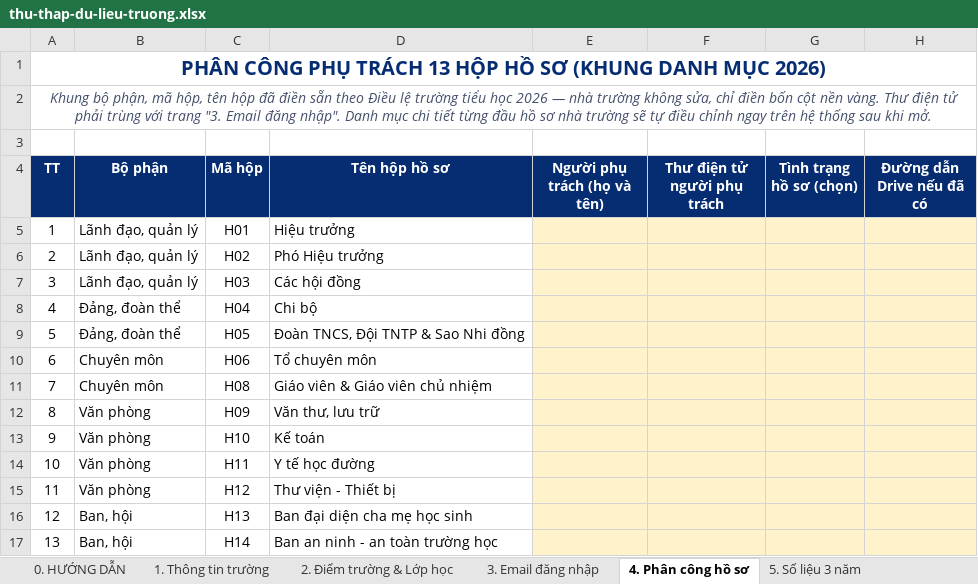
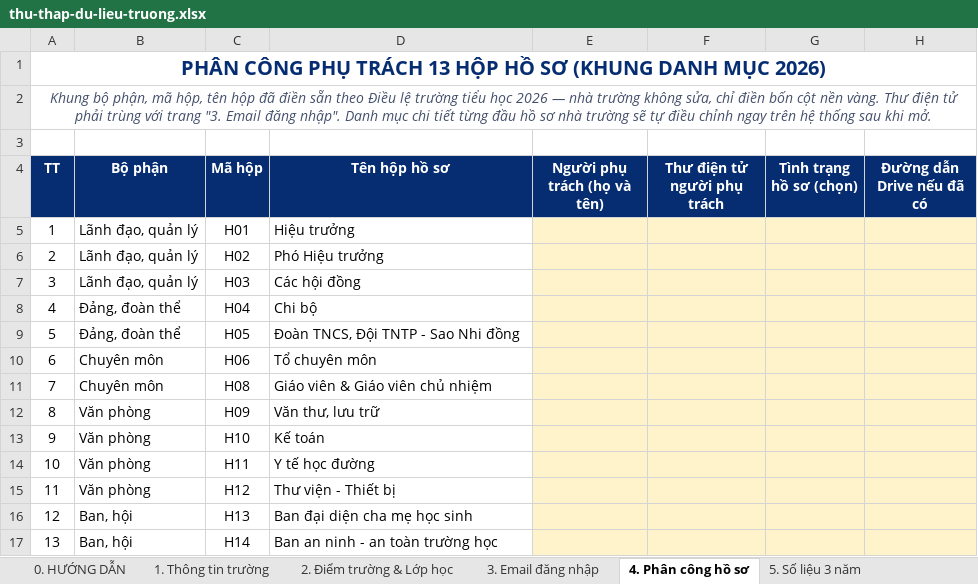
Before and after one commit to Schoolrecords/thdienlien-v2, an Excel workbook: bieu-mau/thu-thap-du-lieu-truong.xlsx, sheet 4. Phân công hồ sơ, drawn as a sheet; values as stored, in another font and other column widths than the file's, no borders; the diff names each change by its address in the sheet, - before the commit and + after, or states it on an @@ line.

```diff
--- a/bieu-mau/thu-thap-du-lieu-truong.xlsx (sheet 4. Phân công hồ sơ)
+++ b/bieu-mau/thu-thap-du-lieu-truong.xlsx (sheet 4. Phân công hồ sơ)
-D9 (Tên hộp hồ sơ): Đoàn TNCS, Đội TNTP & Sao Nhi đồng
+D9 (Tên hộp hồ sơ): Đoàn TNCS, Đội TNTP - Sao Nhi đồng
```
Also changed, not shown: sheet 1. Thông tin trường, sheet 5. Số liệu 3 năm.
